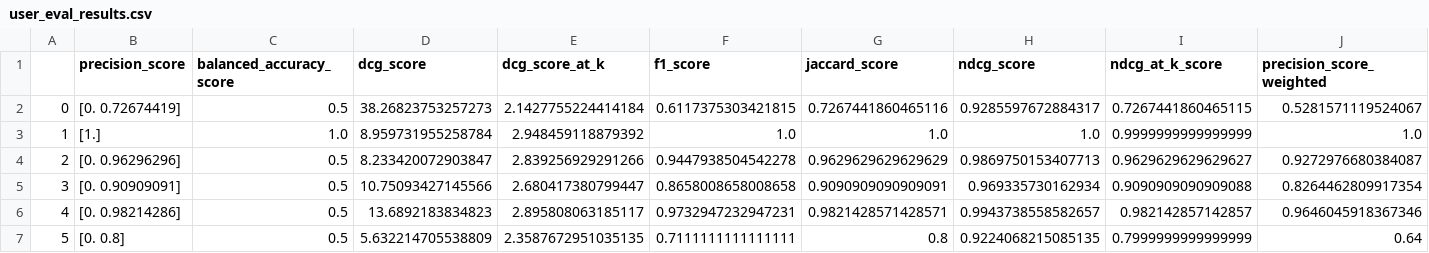
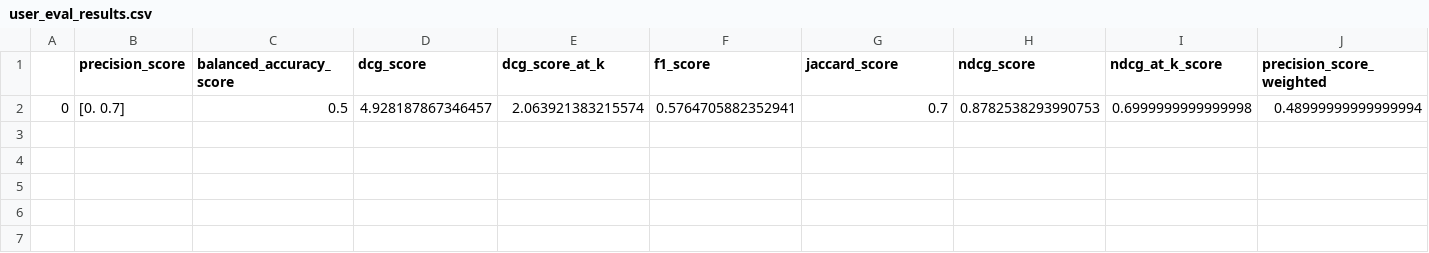
Before and after one commit to patmull/news-recommender-core, a CSV file: research/user_based/user_eval_results.csv, drawn as a sheet; only a part is shown; removed rows and columns are numbered as before the commit, all else as after; rows hold the shown columns only; the diff names each change by its address in the sheet, - before the commit and + after, or states it on an @@ line.

Commit message:
Added tests for user statistics

```diff
--- a/research/user_based/user_eval_results.csv
+++ b/research/user_based/user_eval_results.csv
-row 2: 0 | [0. 0.72674419] | 0.5 | 38.26823753257273 | 2.1427755224414184 | 0.6117375303421815 | 0.7267441860465116 | 0.9285597672884317 | 0.7267441860465115 | 0.5281571119524067
-row 3: 1 | [1.] | 1.0 | 8.959731955258784 | 2.948459118879392 | 1.0 | 1.0 | 1.0 | 0.9999999999999999 | 1.0
-row 4: 2 | [0. 0.96296296] | 0.5 | 8.233420072903847 | 2.839256929291266 | 0.9447938504542278 | 0.9629629629629629 | 0.9869750153407713 | 0.9629629629629627 | 0.9272976680384087
-row 5: 3 | [0. 0.90909091] | 0.5 | 10.75093427145566 | 2.680417380799447 | 0.8658008658008658 | 0.9090909090909091 | 0.969335730162934 | 0.9090909090909088 | 0.8264462809917354
-row 6: 4 | [0. 0.98214286] | 0.5 | 13.6892183834823 | 2.895808063185117 | 0.9732947232947231 | 0.9821428571428571 | 0.9943738558582657 | 0.982142857142857 | 0.9646045918367346
-row 7: 5 | [0. 0.8] | 0.5 | 5.632214705538809 | 2.3587672951035135 | 0.7111111111111111 | 0.8 | 0.9224068215085135 | 0.7999999999999999 | 0.64
+row 2: 0 | [0. 0.7] | 0.5 | 4.928187867346457 | 2.063921383215574 | 0.5764705882352941 | 0.7 | 0.8782538293990753 | 0.6999999999999998 | 0.48999999999999994
```
Also changed, not shown: 2 other files.
